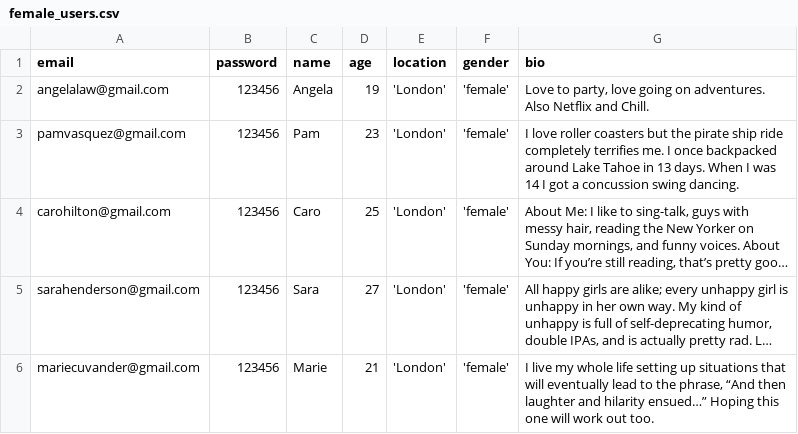
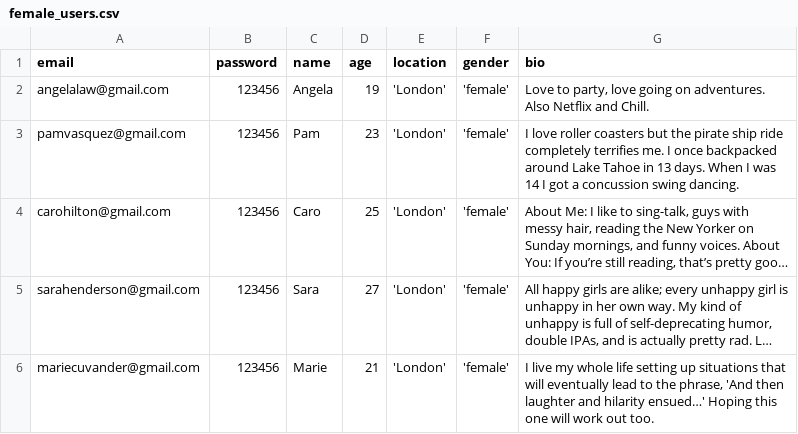
Before and after one commit to lucascheung/skal, a CSV file: db/female_users.csv, drawn as a sheet; long unchanged cells end in …; the diff names each change by its address in the sheet, - before the commit and + after, or states it on an @@ line.

Commit message:
Bio quotes fix

```diff
--- a/db/female_users.csv
+++ b/db/female_users.csv
-G6 (bio): …the phrase, “And then laughter and hilarity ensued…” Hoping this…
+G6 (bio): …the phrase, 'And then laughter and hilarity ensued…' Hoping this…
```
